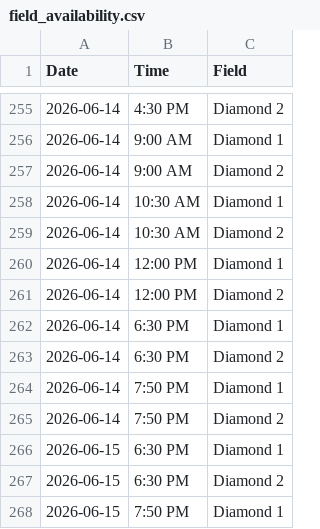
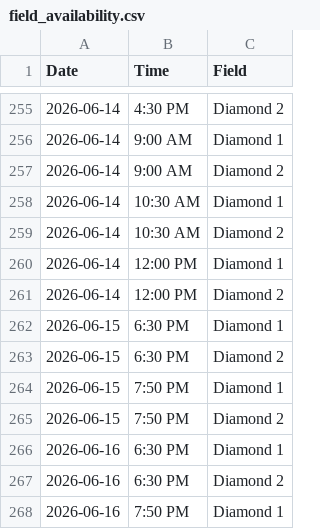
Before and after one commit to jpotter82/wmsl-schedule-builder, a CSV file: field_availability.csv, drawn as a sheet; only a part is shown, gaps mark what is left out; the shorter side is filled out with more unchanged rows; the diff names each change by its address in the sheet, - before the commit and + after, or states it on an @@ line.

Commit message:
Update field_availability.csv
Removed sunday night game field avaialbility

```diff
--- a/field_availability.csv
+++ b/field_availability.csv
-row 262: 2026-06-14 | 6:30 PM | Diamond 1
-row 263: 2026-06-14 | 6:30 PM | Diamond 2
-row 264: 2026-06-14 | 7:50 PM | Diamond 1
-row 265: 2026-06-14 | 7:50 PM | Diamond 2
```
